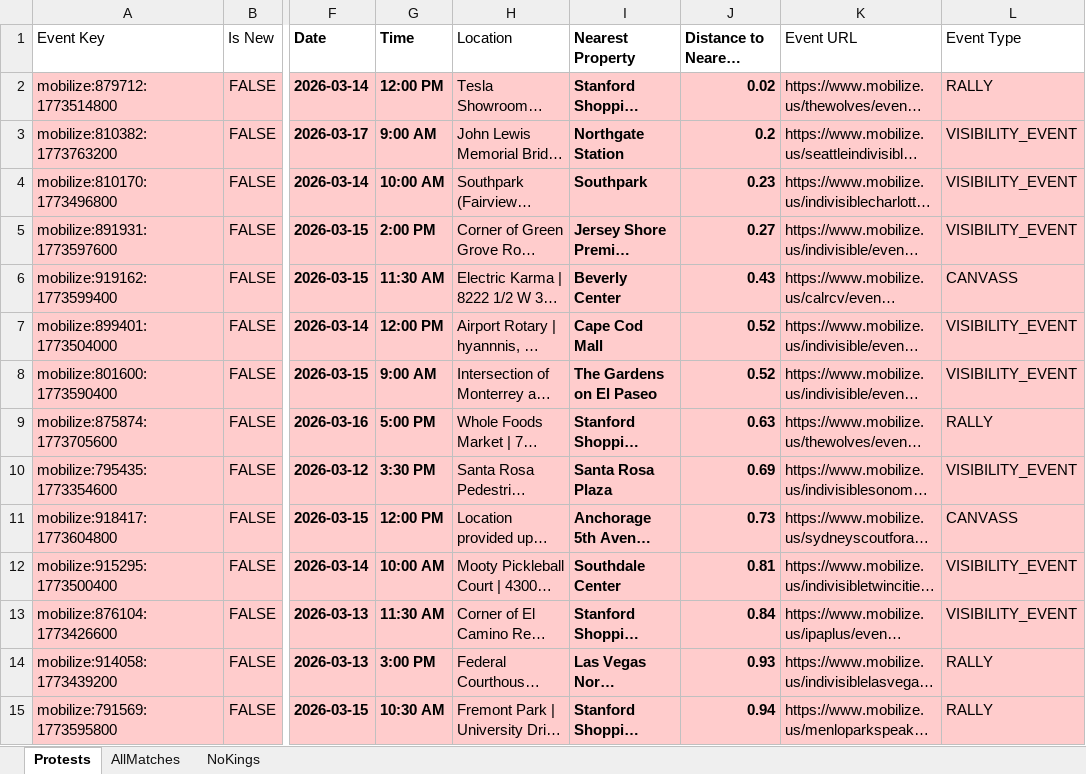
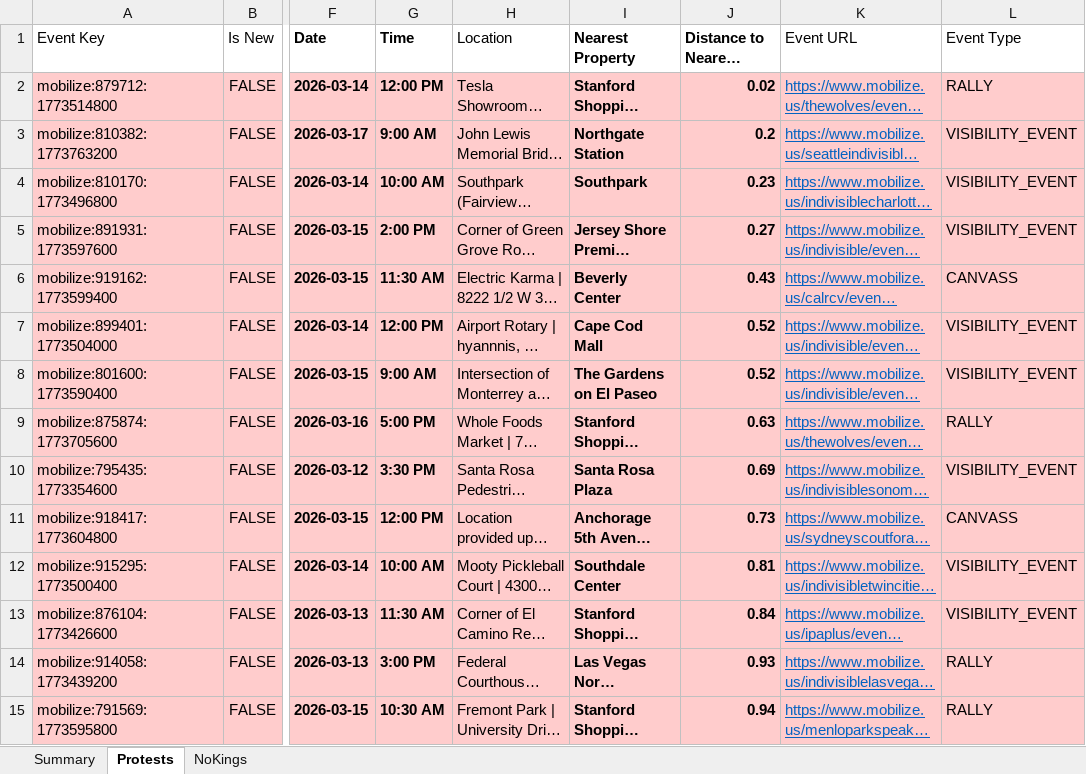
Before and after one commit to lordnader2002-sudo/Protest-Tracker, an Excel workbook: docs/latest.xlsx, sheet Protests, drawn as a sheet; only a part is shown, gaps mark what is left out; long unchanged cells end in …; values as stored, in another font and other column widths than the file's, no borders; conditional formats not drawn; the diff covers the shown part only; the diff names each change by its address in the sheet, - before the commit and + after, or states it on an @@ line.

```diff
--- a/docs/latest.xlsx (sheet Protests)
+++ b/docs/latest.xlsx (sheet Protests)
@@ sheet tab hidden: AllMatches @@
+sheet tab: Summary
@@ K2:K15 underline: off → on, text colour: black → #0563C1 @@
```
Also changed, not shown: cell formats elsewhere in this sheet, sheet NoKings, 5 other files.
